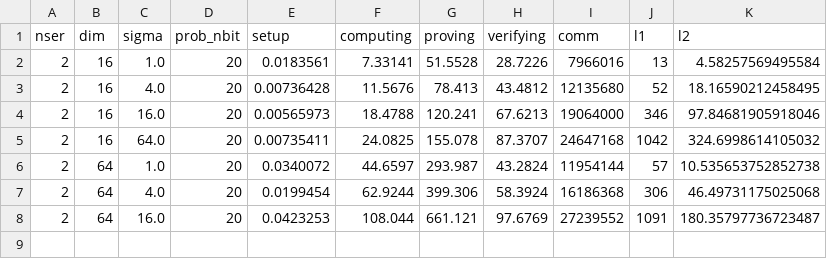
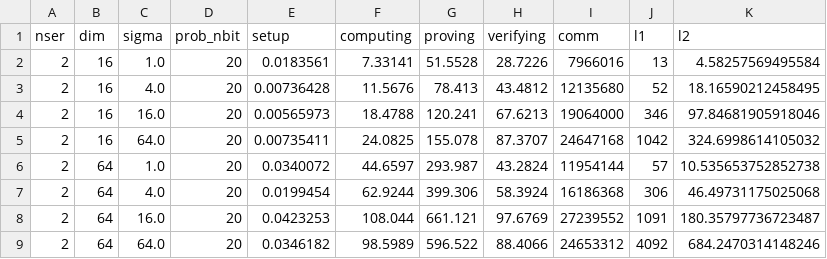
Before and after one commit to jvhs0706/VDDP, a CSV file: logs/vddgm.csv, drawn as a sheet; the diff names each change by its address in the sheet, - before the commit and + after, or states it on an @@ line.

Commit message:
Update vddgm logs for dim 64 and sigma 64, run 1

```diff
--- a/logs/vddgm.csv
+++ b/logs/vddgm.csv
+row 9: 2 | 64 | 64.0 | 20 | 0.0346182 | 98.5989 | 596.522 | 88.4066 | 24653312 | 4092 | 684.2470314148246
```
